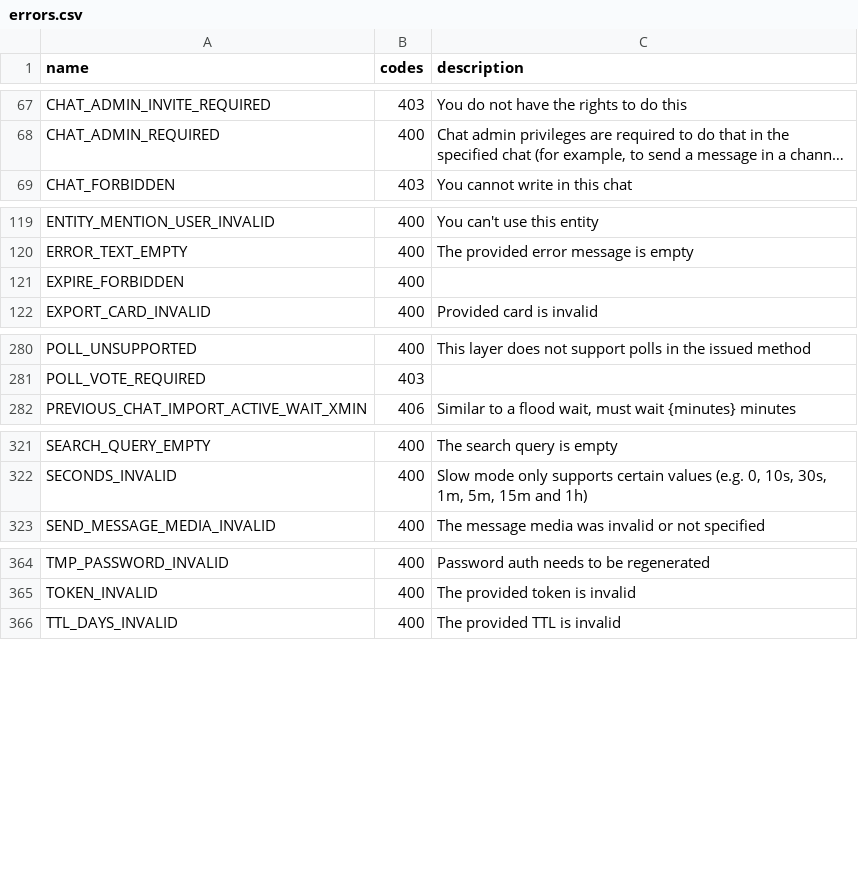
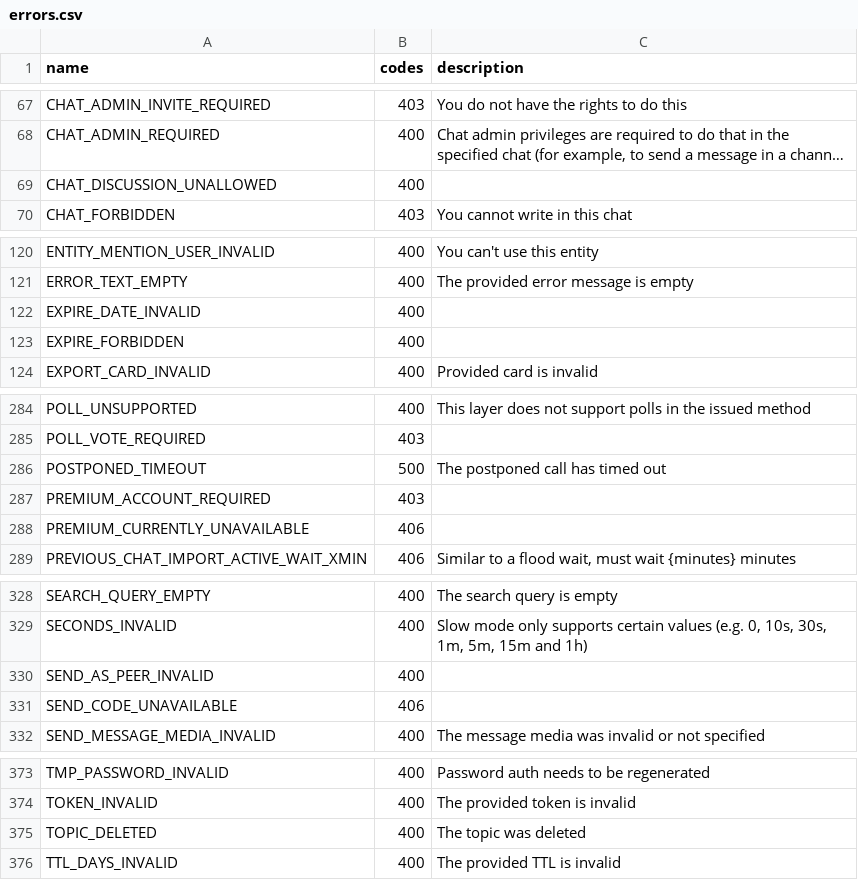
Before and after one commit to unknownkz/Telethon, a CSV file: telethon_generator/data/errors.csv, drawn as a sheet; only a part is shown, gaps mark what is left out; long unchanged cells end in …; the diff covers the shown part only; the diff names each change by its address in the sheet, - before the commit and + after, or states it on an @@ line.

```diff
--- a/telethon_generator/data/errors.csv
+++ b/telethon_generator/data/errors.csv
+row 69: CHAT_DISCUSSION_UNALLOWED | 400
+row 122: EXPIRE_DATE_INVALID | 400
+row 286: POSTPONED_TIMEOUT | 500 | The postponed call has timed out
+row 287: PREMIUM_ACCOUNT_REQUIRED | 403
+row 288: PREMIUM_CURRENTLY_UNAVAILABLE | 406
+row 330: SEND_AS_PEER_INVALID | 400
+row 331: SEND_CODE_UNAVAILABLE | 406
+row 375: TOPIC_DELETED | 400 | The topic was deleted
```
Also changed, not shown: 3 added rows elsewhere in this file, 2 other files.
